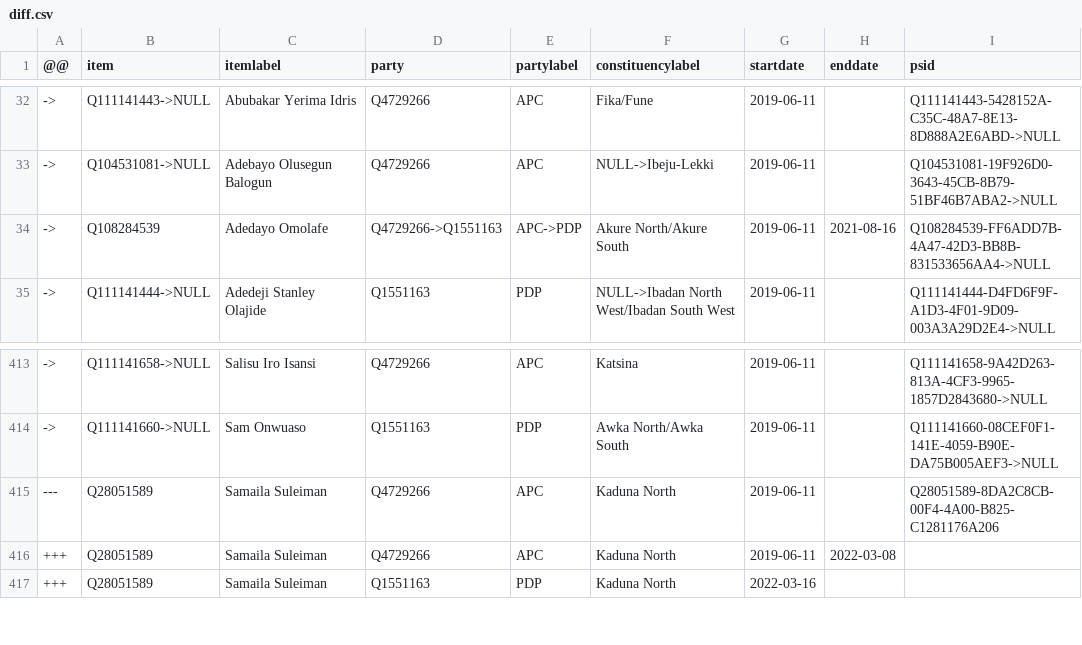
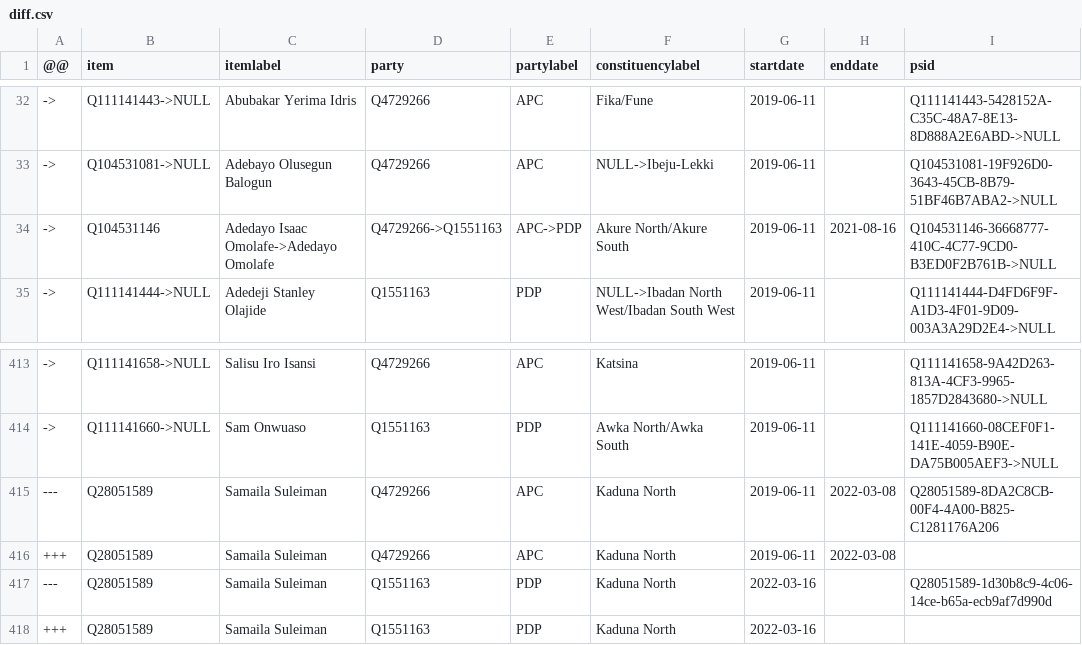
Before and after one commit to every-politician-scrapers/nigeria, a CSV file: sources/representatives-9/diff.csv, drawn as a sheet; only a part is shown, gaps mark what is left out.

Commit message:
Compare external sources to Wikidata

```diff
--- a/sources/representatives-9/diff.csv
+++ b/sources/representatives-9/diff.csv
@@ -33,3 +33,3 @@
 ->,Q104531081->NULL,Adebayo Olusegun Balogun,Q4729266,APC,NULL->Ibeju-Lekki,2019-06-11,,Q104531081-19F926D0-3643-45CB-8B79-51BF46B7ABA2->NULL
-->,Q108284539,Adedayo Omolafe,Q4729266->Q1551163,APC->PDP,Akure North/Akure South,2019-06-11,2021-08-16,Q108284539-FF6ADD7B-4A47-42D3-BB8B-831533656AA4->NULL
+->,Q104531146,Adedayo Isaac Omolafe->Adedayo Omolafe,Q4729266->Q1551163,APC->PDP,Akure North/Akure South,2019-06-11,2021-08-16,Q104531146-36668777-410C-4C77-9CD0-B3ED0F2B761B->NULL
 ->,Q111141444->NULL,Adedeji Stanley Olajide,Q1551163,PDP,NULL->Ibadan North West/Ibadan South West,2019-06-11,,Q111141444-D4FD6F9F-A1D3-4F01-9D09-003A3A29D2E4->NULL
@@ -414,4 +414,5 @@
 ->,Q111141660->NULL,Sam Onwuaso,Q1551163,PDP,Awka North/Awka South,2019-06-11,,Q111141660-08CEF0F1-141E-4059-B90E-DA75B005AEF3->NULL
----,Q28051589,Samaila Suleiman,Q4729266,APC,Kaduna North,2019-06-11,,Q28051589-8DA2C8CB-00F4-4A00-B825-C1281176A206
+---,Q28051589,Samaila Suleiman,Q4729266,APC,Kaduna North,2019-06-11,2022-03-08,Q28051589-8DA2C8CB-00F4-4A00-B825-C1281176A206
 +++,Q28051589,Samaila Suleiman,Q4729266,APC,Kaduna North,2019-06-11,2022-03-08,
+---,Q28051589,Samaila Suleiman,Q1551163,PDP,Kaduna North,2022-03-16,,Q28051589-1d30b8c9-4c06-14ce-b65a-ecb9af7d990d
 +++,Q28051589,Samaila Suleiman,Q1551163,PDP,Kaduna North,2022-03-16,,
```
Also changed, not shown: sources/representatives-9/scraped.csv, sources/representatives-9/wikidata.csv, 2 other files.
